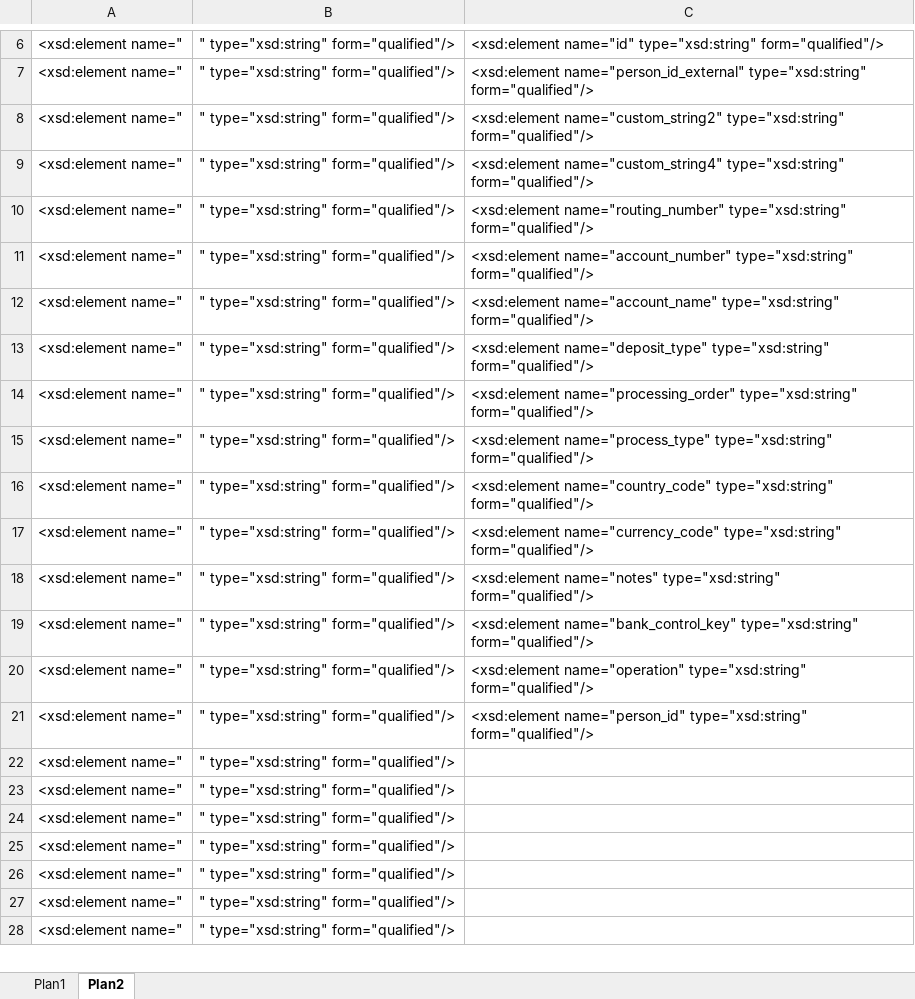
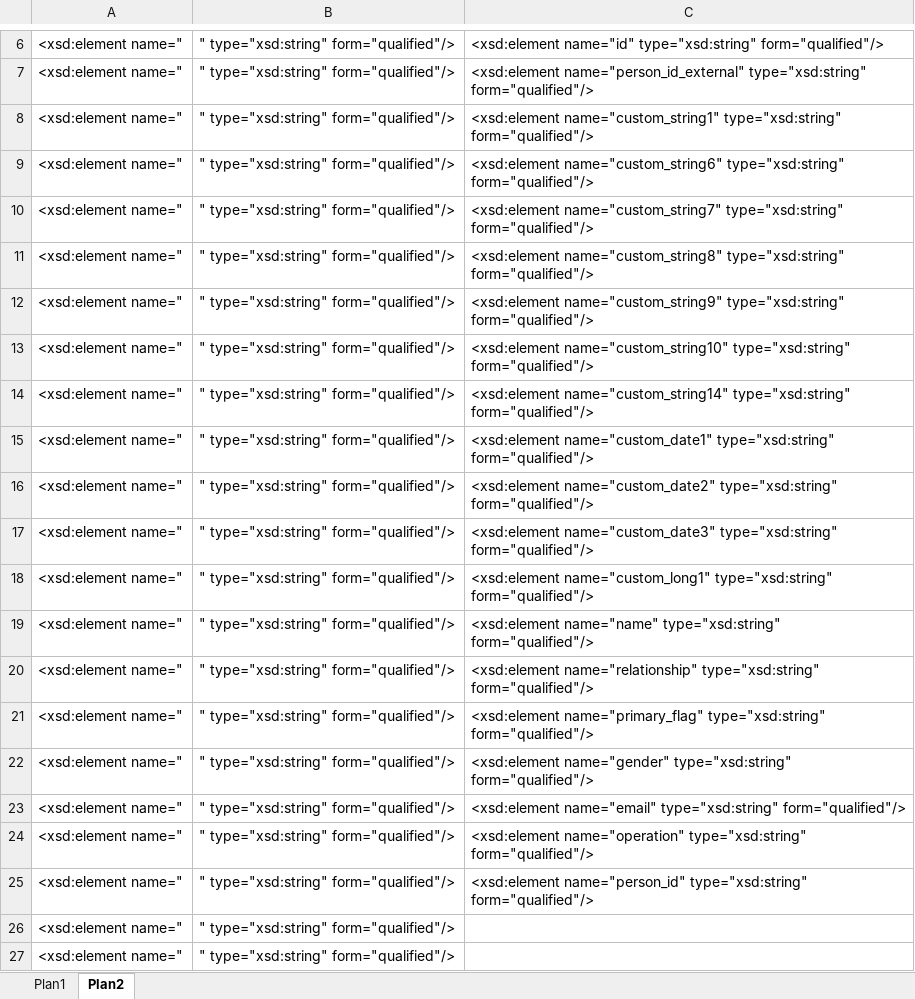
Before and after one commit to rodneyamancio/PoC---EmployeeCentral, an Excel workbook: Integração/SAP PI/Mapeamento XSD.xlsx, sheet Plan2, drawn as a sheet; only a part is shown, gaps mark what is left out; the shorter side is filled out with more unchanged rows; values as stored, in another font and other column widths than the file's, no borders; removed rows and columns are numbered as before the commit, all else as after; the diff names each change by its address in the sheet, - before the commit and + after, or states it on an @@ line.

```diff
--- a/Integração/SAP PI/Mapeamento XSD.xlsx (sheet Plan2)
+++ b/Integração/SAP PI/Mapeamento XSD.xlsx (sheet Plan2)
-C8: <xsd:element name="custom_string2" type="xsd:string" form="qualified"/>
+C8: <xsd:element name="custom_string1" type="xsd:string" form="qualified"/>
-C9: <xsd:element name="custom_string4" type="xsd:string" form="qualified"/>
+C9: <xsd:element name="custom_string6" type="xsd:string" form="qualified"/>
-C10: <xsd:element name="routing_number" type="xsd:string" form="qualified"/>
+C10: <xsd:element name="custom_string7" type="xsd:string" form="qualified"/>
-C11: <xsd:element name="account_number" type="xsd:string" form="qualified"/>
+C11: <xsd:element name="custom_string8" type="xsd:string" form="qualified"/>
-C12: <xsd:element name="account_name" type="xsd:string" form="qualified"/>
+C12: <xsd:element name="custom_string9" type="xsd:string" form="qualified"/>
-C13: <xsd:element name="deposit_type" type="xsd:string" form="qualified"/>
+C13: <xsd:element name="custom_string10" type="xsd:string" form="qualified"/>
-C14: <xsd:element name="processing_order" type="xsd:string" form="qualified"/>
+C14: <xsd:element name="custom_string14" type="xsd:string" form="qualified"/>
-C15: <xsd:element name="process_type" type="xsd:string" form="qualified"/>
+C15: <xsd:element name="custom_date1" type="xsd:string" form="qualified"/>
-C16: <xsd:element name="country_code" type="xsd:string" form="qualified"/>
+C16: <xsd:element name="custom_date2" type="xsd:string" form="qualified"/>
-C17: <xsd:element name="currency_code" type="xsd:string" form="qualified"/>
+C17: <xsd:element name="custom_date3" type="xsd:string" form="qualified"/>
+row 18: <xsd:element name=" | " type="xsd:string" form="qualified"/> | <xsd:element name="custom_long1" type="xsd:string" form="qualified"/>
-C19: <xsd:element name="notes" type="xsd:string" form="qualified"/>
+C19: <xsd:element name="name" type="xsd:string" form="qualified"/>
-C20: <xsd:element name="bank_control_key" type="xsd:string" form="qualified"/>
+C20: <xsd:element name="relationship" type="xsd:string" form="qualified"/>
+row 21: <xsd:element name=" | " type="xsd:string" form="qualified"/> | <xsd:element name="primary_flag" type="xsd:string" form="qualified"/>
+row 22: <xsd:element name=" | " type="xsd:string" form="qualified"/> | <xsd:element name="gender" type="xsd:string" form="qualified"/>
+row 23: <xsd:element name=" | " type="xsd:string" form="qualified"/> | <xsd:element name="email" type="xsd:string" form="qualified"/>
-row 22: <xsd:element name=" | " type="xsd:string" form="qualified"/>
-row 23: <xsd:element name=" | " type="xsd:string" form="qualified"/>
-row 24: <xsd:element name=" | " type="xsd:string" form="qualified"/>
-row 25: <xsd:element name=" | " type="xsd:string" form="qualified"/>
```
Also changed, not shown: sheet Plan1, formulas that keep their value, 13 other files.
